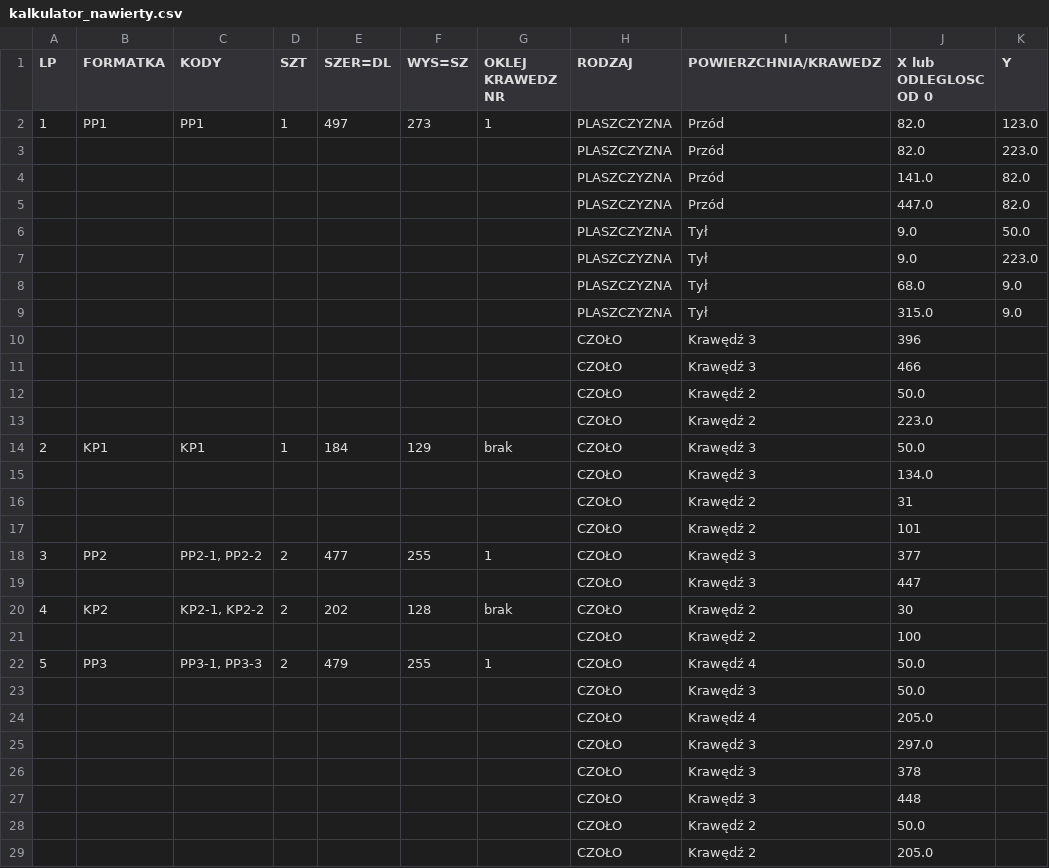
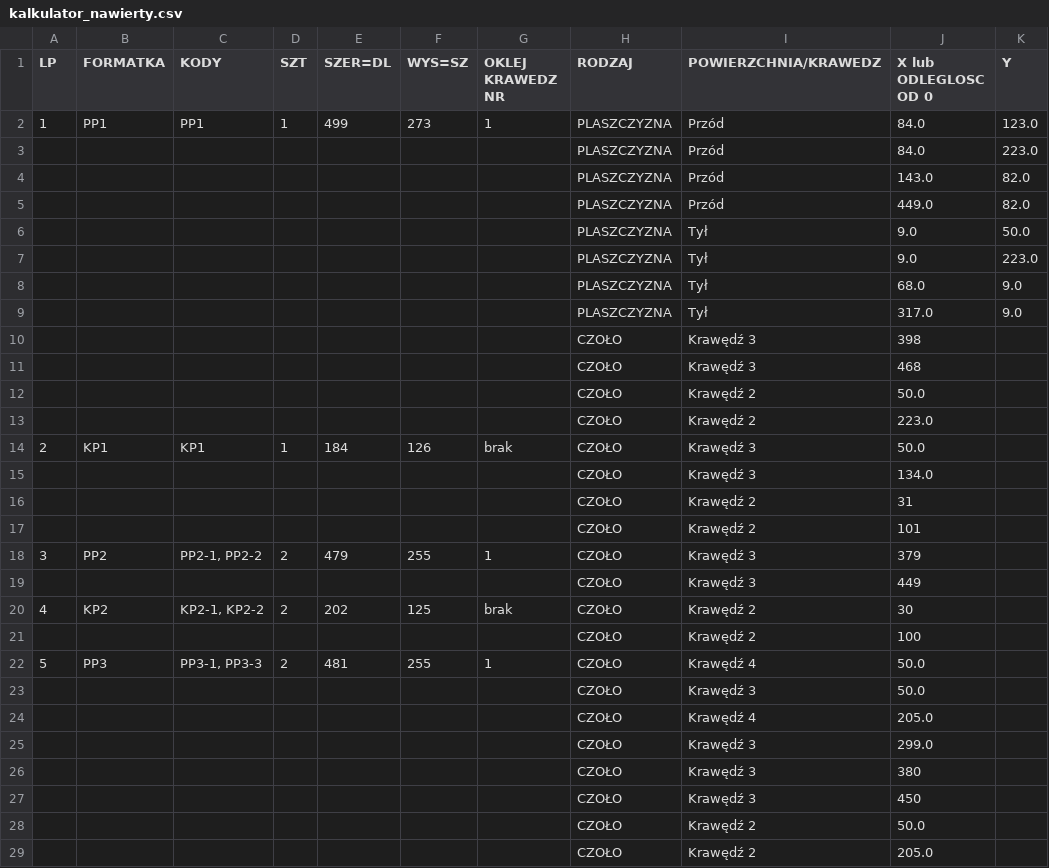
Before and after one commit to toboche/home-furniture, a CSV file: pralnia/wyniki/kalkulator_nawierty.csv, drawn as a sheet; only a part is shown; the diff covers the shown part only; the diff names each change by its address in the sheet, - before the commit and + after, or states it on an @@ line.

```diff
--- a/pralnia/wyniki/kalkulator_nawierty.csv
+++ b/pralnia/wyniki/kalkulator_nawierty.csv
-E2 (SZER=DL): 497
+E2 (SZER=DL): 499
-J2:J3 (X lub ODLEGLOSC OD 0): 82.0
+J2:J3 (X lub ODLEGLOSC OD 0): 84.0
-J4 (X lub ODLEGLOSC OD 0): 141.0
+J4 (X lub ODLEGLOSC OD 0): 143.0
-J5 (X lub ODLEGLOSC OD 0): 447.0
+J5 (X lub ODLEGLOSC OD 0): 449.0
-J9 (X lub ODLEGLOSC OD 0): 315.0
+J9 (X lub ODLEGLOSC OD 0): 317.0
-J10 (X lub ODLEGLOSC OD 0): 396
+J10 (X lub ODLEGLOSC OD 0): 398
-J11 (X lub ODLEGLOSC OD 0): 466
+J11 (X lub ODLEGLOSC OD 0): 468
-F14 (WYS=SZ): 129
+F14 (WYS=SZ): 126
-E18 (SZER=DL): 477
+E18 (SZER=DL): 479
-J18 (X lub ODLEGLOSC OD 0): 377
+J18 (X lub ODLEGLOSC OD 0): 379
-J19 (X lub ODLEGLOSC OD 0): 447
+J19 (X lub ODLEGLOSC OD 0): 449
-F20 (WYS=SZ): 128
+F20 (WYS=SZ): 125
-E22 (SZER=DL): 479
+E22 (SZER=DL): 481
-J25 (X lub ODLEGLOSC OD 0): 297.0
+J25 (X lub ODLEGLOSC OD 0): 299.0
-J26 (X lub ODLEGLOSC OD 0): 378
+J26 (X lub ODLEGLOSC OD 0): 380
-J27 (X lub ODLEGLOSC OD 0): 448
+J27 (X lub ODLEGLOSC OD 0): 450
```
Also changed, not shown: 35 edited cells elsewhere in this file, pralnia/wyniki/formatki.csv, 13 other files.
